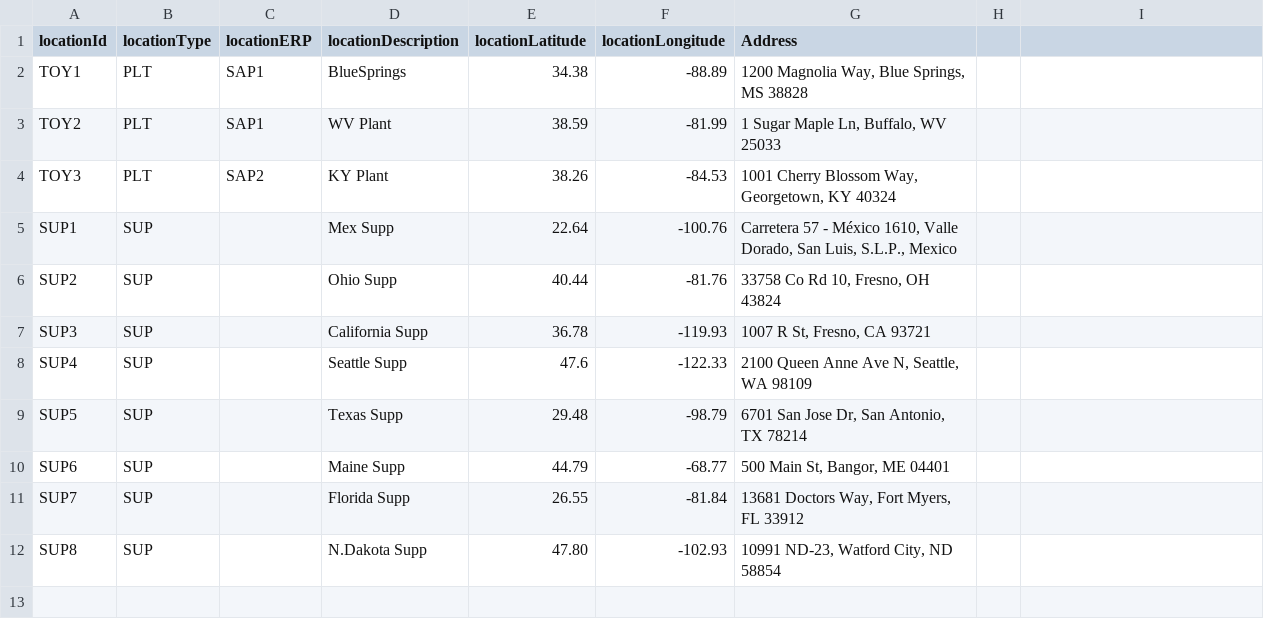
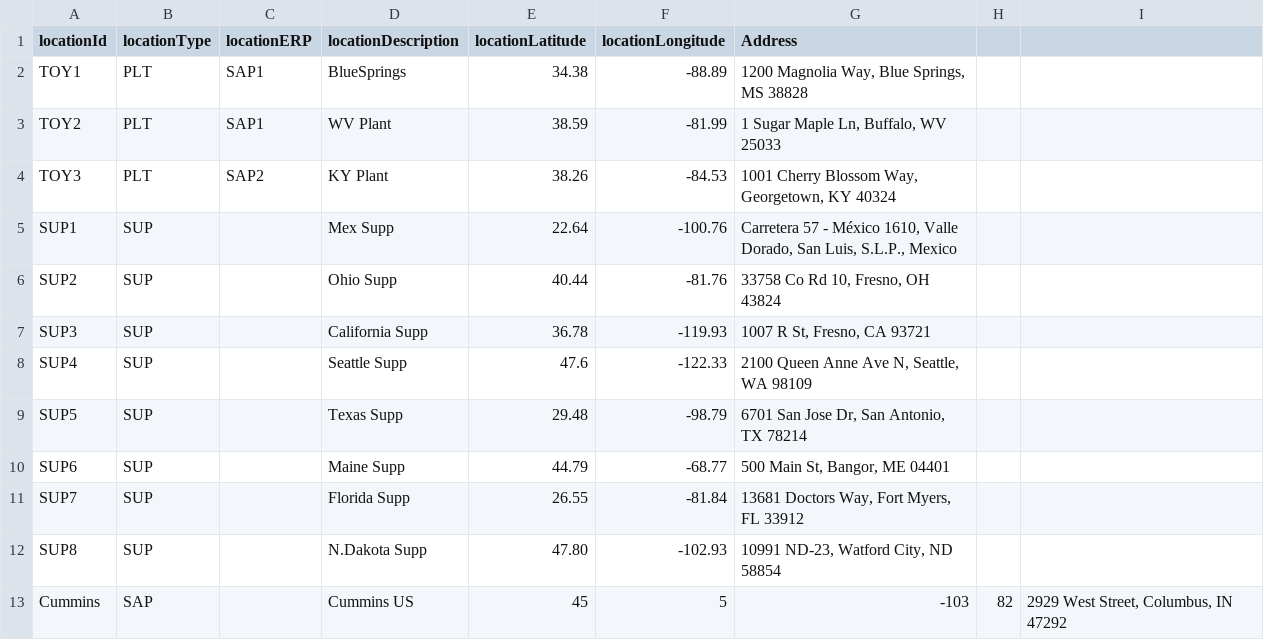
Before and after one commit to hsuyuming/SupplyChainGraph, a CSV file: location.csv, drawn as a sheet.

Commit message:
Update location.csv

```diff
--- a/location.csv
+++ b/location.csv
@@ -12 +12,3 @@ SUP7,SUP,,Florida Supp,26.55,-81.84,"13681 Doctors Way, Fort Myers, FL 33912"
 SUP8,SUP,,N.Dakota Supp,47.80,-102.93,"10991 ND-23, Watford City, ND 58854"
+Cummins,SAP,,Cummins US,45,5,-103,82,"2929 West Street, Columbus, IN 47292
+
```
